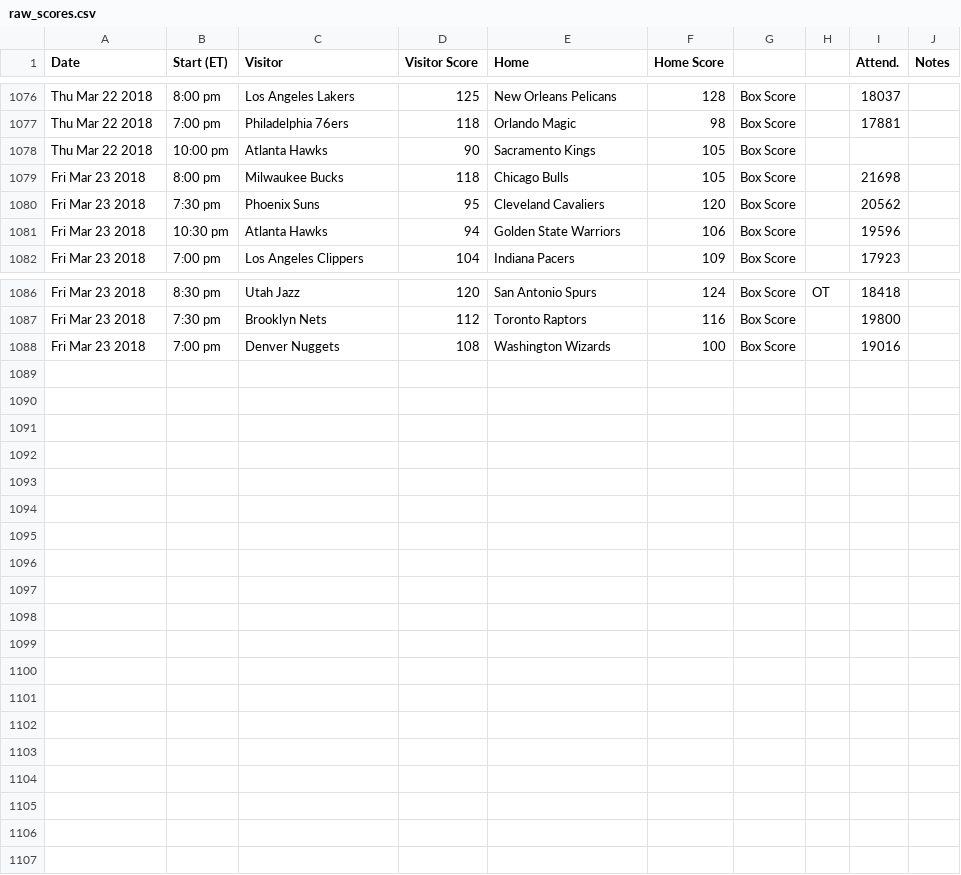
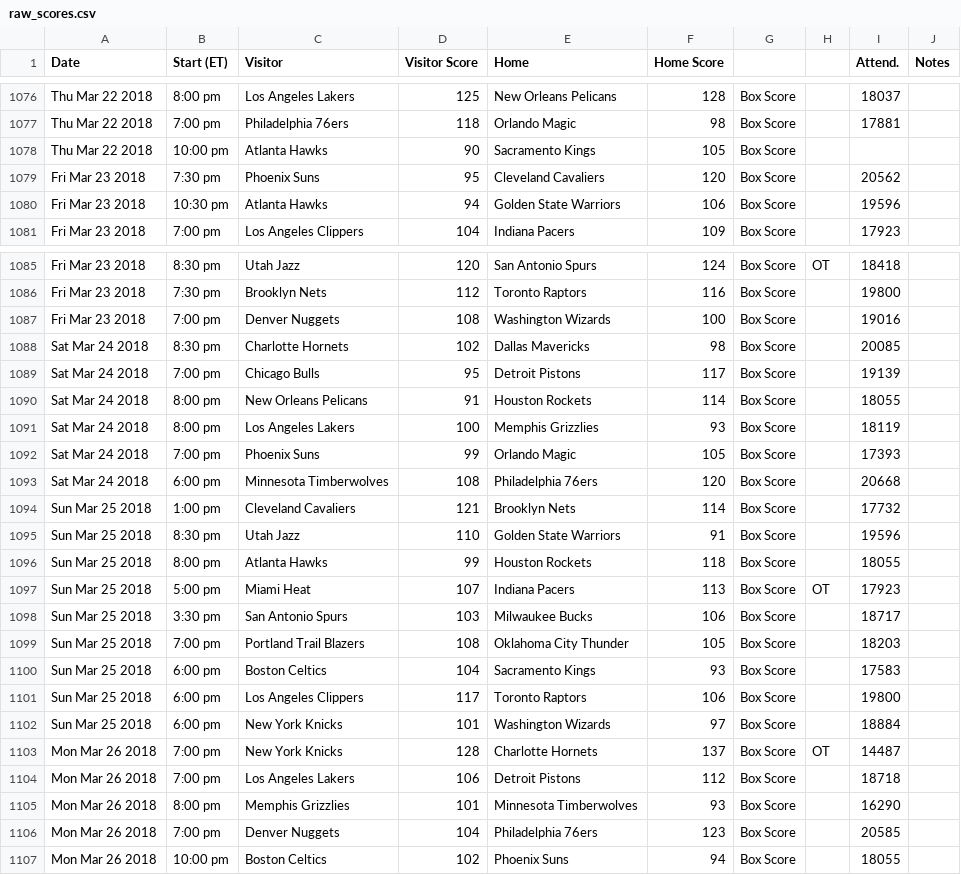
Before and after one commit to mfrechtling/cFace, a CSV file: data/nba/raw_scores.csv, drawn as a sheet; only a part is shown, gaps mark what is left out.

Commit message:
Score update

```diff
--- a/data/nba/raw_scores.csv
+++ b/data/nba/raw_scores.csv
@@ -1078,3 +1078,2 @@ Thu Mar 22 2018,7:00 pm,Philadelphia 76ers,118,Orlando Magic,98,Box Score,,17881
 Thu Mar 22 2018,10:00 pm,Atlanta Hawks,90,Sacramento Kings,105,Box Score,,,
-Fri Mar 23 2018,8:00 pm,Milwaukee Bucks,118,Chicago Bulls,105,Box Score,,21698,
 Fri Mar 23 2018,7:30 pm,Phoenix Suns,95,Cleveland Cavaliers,120,Box Score,,20562,
@@ -1088 +1087,21 @@ Fri Mar 23 2018,7:30 pm,Brooklyn Nets,112,Toronto Raptors,116,Box Score,,19800,
 Fri Mar 23 2018,7:00 pm,Denver Nuggets,108,Washington Wizards,100,Box Score,,19016,
+Sat Mar 24 2018,8:30 pm,Charlotte Hornets,102,Dallas Mavericks,98,Box Score,,20085,
+Sat Mar 24 2018,7:00 pm,Chicago Bulls,95,Detroit Pistons,117,Box Score,,19139,
+Sat Mar 24 2018,8:00 pm,New Orleans Pelicans,91,Houston Rockets,114,Box Score,,18055,
+Sat Mar 24 2018,8:00 pm,Los Angeles Lakers,100,Memphis Grizzlies,93,Box Score,,18119,
+Sat Mar 24 2018,7:00 pm,Phoenix Suns,99,Orlando Magic,105,Box Score,,17393,
+Sat Mar 24 2018,6:00 pm,Minnesota Timberwolves,108,Philadelphia 76ers,120,Box Score,,20668,
+Sun Mar 25 2018,1:00 pm,Cleveland Cavaliers,121,Brooklyn Nets,114,Box Score,,17732,
+Sun Mar 25 2018,8:30 pm,Utah Jazz,110,Golden State Warriors,91,Box Score,,19596,
+Sun Mar 25 2018,8:00 pm,Atlanta Hawks,99,Houston Rockets,118,Box Score,,18055,
+Sun Mar 25 2018,5:00 pm,Miami Heat,107,Indiana Pacers,113,Box Score,OT,17923,
+Sun Mar 25 2018,3:30 pm,San Antonio Spurs,103,Milwaukee Bucks,106,Box Score,,18717,
+Sun Mar 25 2018,7:00 pm,Portland Trail Blazers,108,Oklahoma City Thunder,105,Box Score,,18203,
+Sun Mar 25 2018,6:00 pm,Boston Celtics,104,Sacramento Kings,93,Box Score,,17583,
+Sun Mar 25 2018,6:00 pm,Los Angeles Clippers,117,Toronto Raptors,106,Box Score,,19800,
+Sun Mar 25 2018,6:00 pm,New York Knicks,101,Washington Wizards,97,Box Score,,18884,
+Mon Mar 26 2018,7:00 pm,New York Knicks,128,Charlotte Hornets,137,Box Score,OT,14487,
+Mon Mar 26 2018,7:00 pm,Los Angeles Lakers,106,Detroit Pistons,112,Box Score,,18718,
+Mon Mar 26 2018,8:00 pm,Memphis Grizzlies,101,Minnesota Timberwolves,93,Box Score,,16290,
+Mon Mar 26 2018,7:00 pm,Denver Nuggets,104,Philadelphia 76ers,123,Box Score,,20585,
+Mon Mar 26 2018,10:00 pm,Boston Celtics,102,Phoenix Suns,94,Box Score,,18055,
```
Also changed, not shown: data/nba/scores.csv.
